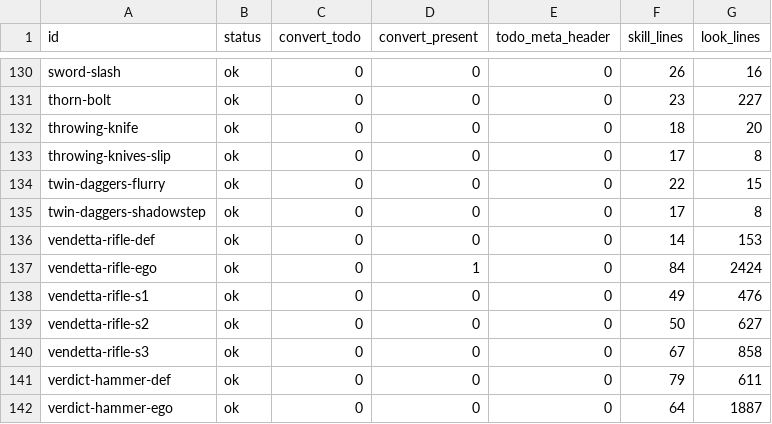
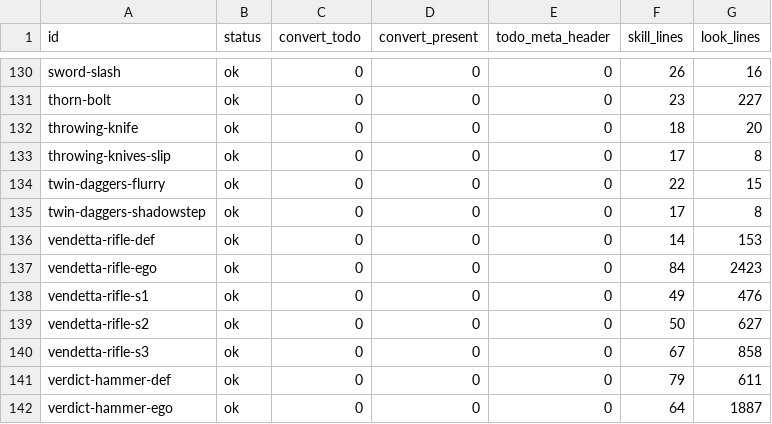
Before and after one commit to AstarWorks/Astera, a TSV file: tools/skill-convert/report.tsv, drawn as a sheet; only a part is shown, gaps mark what is left out.

```diff
--- a/tools/skill-convert/report.tsv
+++ b/tools/skill-convert/report.tsv
@@ -136,3 +136,3 @@ twin-daggers-shadowstep	ok	0	0	0	17	8
 vendetta-rifle-def	ok	0	0	0	14	153
-vendetta-rifle-ego	ok	0	1	0	84	2424
+vendetta-rifle-ego	ok	0	0	0	84	2423
 vendetta-rifle-s1	ok	0	0	0	49	476
```
Also changed, not shown: 4 other files.
